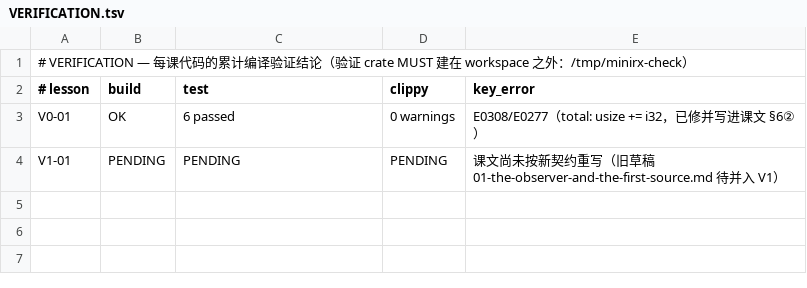
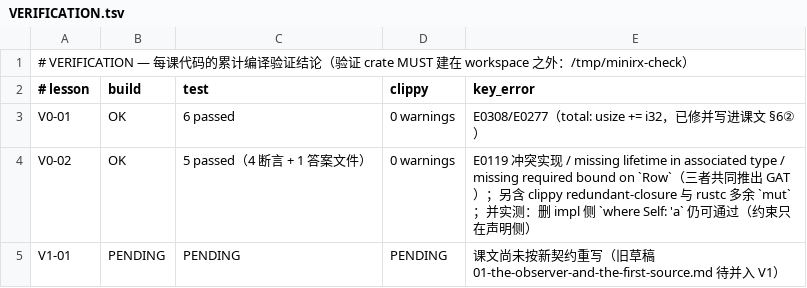
Before and after one commit to pauljohn21/qrass, a TSV file: docs/rxrust-from-scratch/VERIFICATION.tsv, drawn as a sheet; the diff names each change by its address in the sheet, - before the commit and + after, or states it on an @@ line.

Commit message:
docs(rxrust-tutorial): V0-02 traits → associated types → GAT, each step forced by the compiler
The lesson walks A (generic parameter) → B (associated type) → C (GAT) and lets the compiler
produce the reasons instead of me asserting them:
- E0119 conflicting implementations: why one `impl Source for Ints` is all you get;
- "missing lifetime in associated type": why B cannot express a borrowed element at all;
- "missing required bound on `Row`": why `where Self: 'a` exists in `observable.rs:104-106`.
Then it lands on the real code: `type Item<'a> where Self: 'a` (`observable.rs:103-108`) and
`F: for<'a> FnMut(Self::Item<'a>) -> Out` (`observable.rs:170-175`), so a reader meets
`Self::Item<'a>` already knowing which problem it solves.

Verified in `/tmp/minirx-check`: 4 lesson assertions + 1 answers file pass, `clippy
--all-targets -D warnings` clean. Two of my own first-draft mistakes became lesson content
rather than silent edits: `Row<'a>` cannot be `slice::Iter` while returning `.take(len)`
(it is `Take<slice::Iter<..>>`), and `for_each(|v| f(v))` plus `mut f` were flagged as
redundant closure / unnecessary mut.

One claim in the draft answer was wrong and is now measured: dropping `where Self: 'a` on
the *impl* side still compiles (exit 0); only the *trait* side requires it — so §4/§6/§9 and
VERIFICATION.tsv say "约束只在声明侧" instead of my guess that both would error.

Prose (non-code) is now 20,779 characters; tasks 1.2 checked off. No product code touched.

```diff
--- a/docs/rxrust-from-scratch/VERIFICATION.tsv
+++ b/docs/rxrust-from-scratch/VERIFICATION.tsv
+row 4: V0-02 | OK | 5 passed（4 断言 + 1 答案文件） | 0 warnings | E0119 冲突实现 / missing lifetime in associated type / missing required bound on `Row`（三者共同推出 GAT）；另含 clippy redundant-closure 与 rustc 多余 `mut`；并实测：删 impl 侧 `where Self: 'a` 仍可通过（约束只在声明侧）
```
Also changed, not shown: 7 other files.
